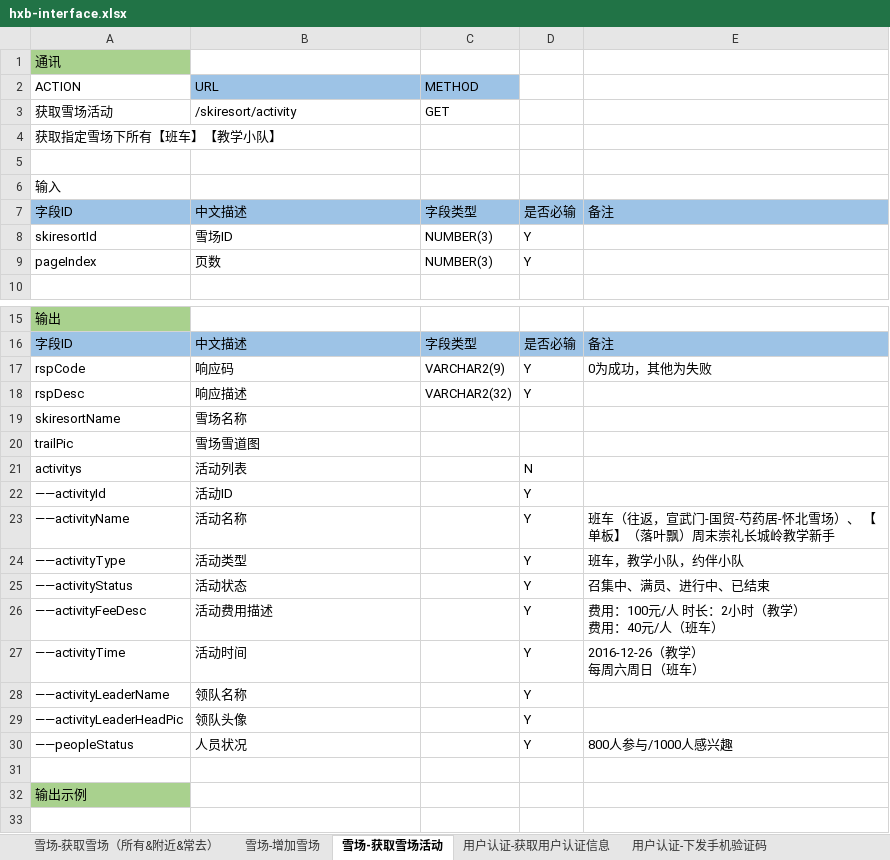
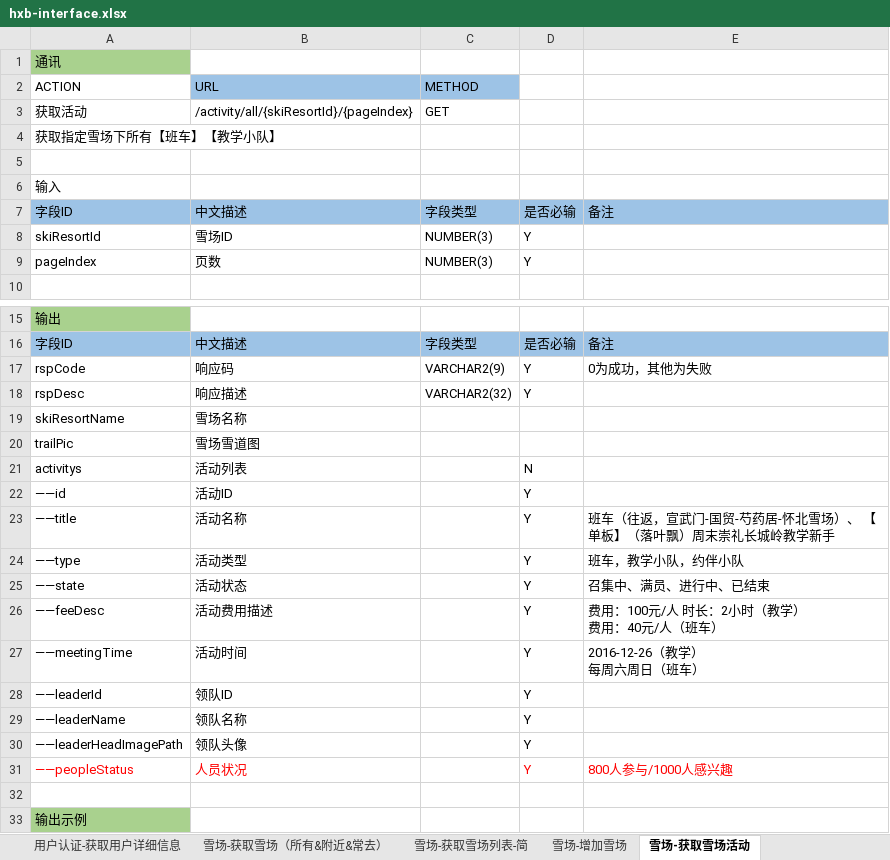
Before and after one commit to skee-t/documents, an Excel workbook: hxb-interface.xlsx, sheet 雪场-获取雪场活动, drawn as a sheet; only a part is shown, gaps mark what is left out; values as stored, in another font and other column widths than the file's, no borders; addresses are those after the commit; the diff names each change by its address in the sheet, - before the commit and + after, or states it on an @@ line.

```diff
--- a/hxb-interface.xlsx (sheet 雪场-获取雪场活动)
+++ b/hxb-interface.xlsx (sheet 雪场-获取雪场活动)
-A3 (ACTION): 获取雪场活动
+A3 (ACTION): 获取活动
-B3 (URL): /skiresort/activity
+B3 (URL): /activity/all/{skiResortId}/{pageIndex}
-A8 (ACTION): skiresortId
+A8 (ACTION): skiResortId
-A19 (ACTION): skiresortName
+A19 (ACTION): skiResortName
-A22 (ACTION): ——activityId
+A22 (ACTION): ——id
-A23 (ACTION): ——activityName
+A23 (ACTION): ——title
-A24 (ACTION): ——activityType
+A24 (ACTION): ——type
-A25 (ACTION): ——activityStatus
+A25 (ACTION): ——state
-A26 (ACTION): ——activityFeeDesc
+A26 (ACTION): ——feeDesc
-A27 (ACTION): ——activityTime
+A27 (ACTION): ——meetingTime
+row 28: ——leaderId | 领队ID |  | Y
-A29 (ACTION): ——activityLeaderName
+A29 (ACTION): ——leaderName
-A30 (ACTION): ——activityLeaderHeadPic
+A30 (ACTION): ——leaderHeadImagePath
-A31:B31 text colour: black
+A31:B31 text colour: #FF0000
-D31:E31 text colour: black
+D31:E31 text colour: #FF0000
```
Also changed, not shown: sheet 教学-获取我的教活动, sheet 用户认证-获取用户认证信息, sheet 雪场-获取雪场列表-简, sheet 教学-发起教学, sheet 教学-获取所有教学活动, sheet 雪场-获取雪场（所有&附近&常去）, 3 more sheets, other sheet tabs.
